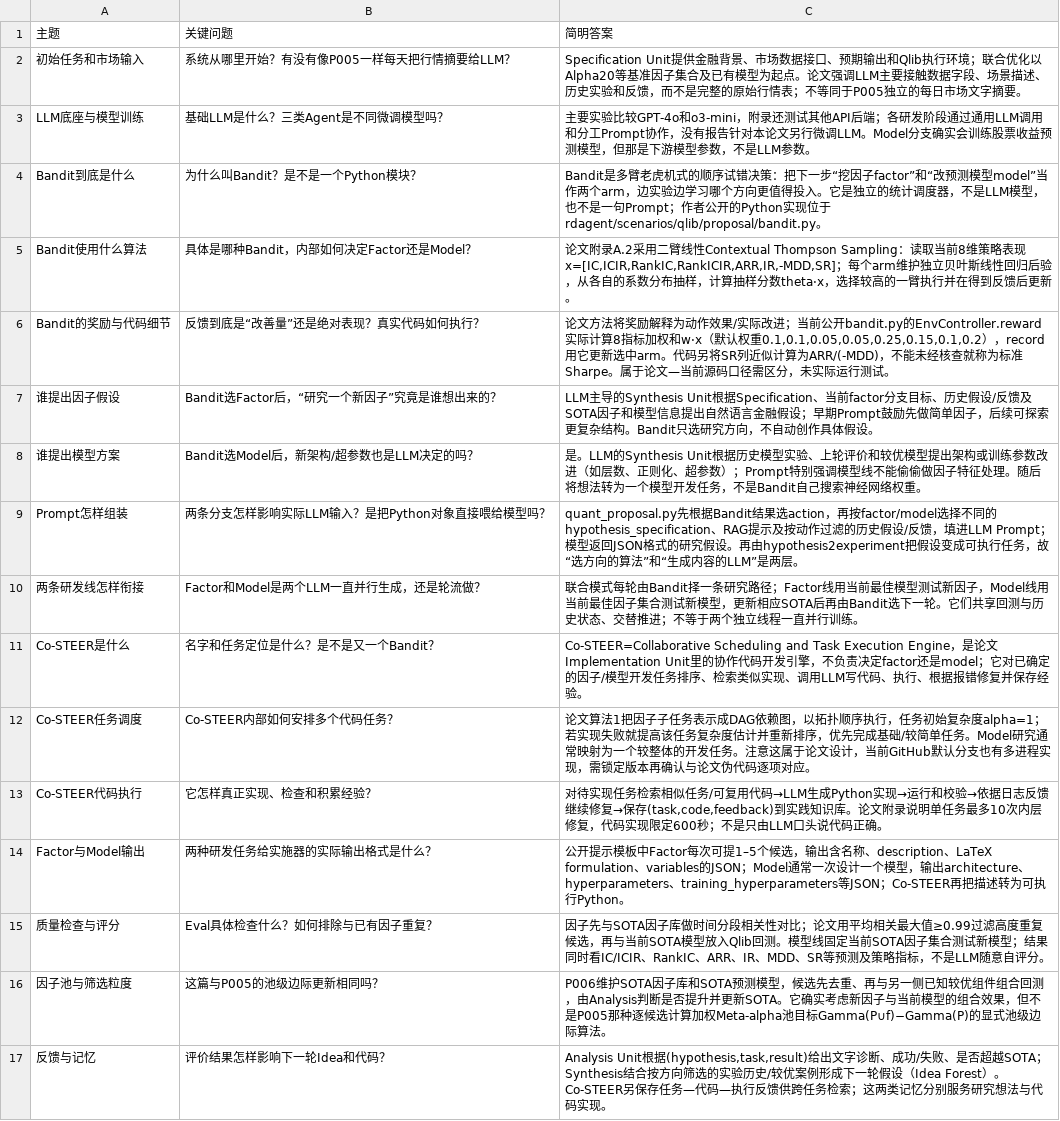
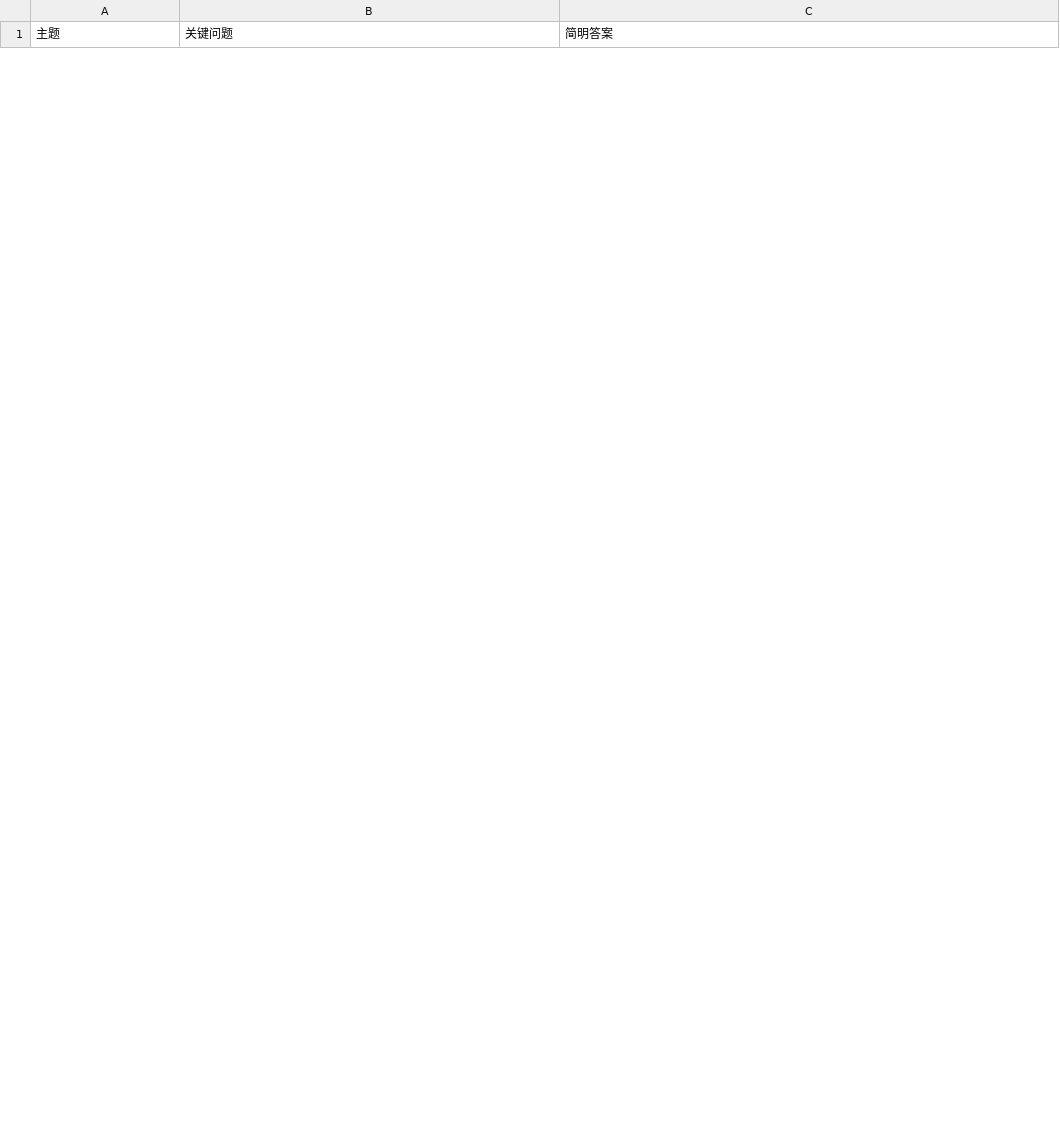
Before and after one commit to epshoron/JXwork, a CSV file: papers/P006/P006_工程复现问题清单_v1.csv, drawn as a sheet; only a part is shown; the diff covers the shown part only.

Commit message:
Simplify P006 Bandit and Co-STEER engineering review to 13 accessible questions

```diff
--- a/papers/P006/P006_工程复现问题清单_v1.csv
+++ b/papers/P006/P006_工程复现问题清单_v1.csv
@@ -1,17 +1 @@
 "主题","关键问题","简明答案"
-"初始任务和市场输入","系统从哪里开始？有没有像P005一样每天把行情摘要给LLM？","Specification Unit提供金融背景、市场数据接口、预期输出和Qlib执行环境；联合优化以Alpha20等基准因子集合及已有模型为起点。论文强调LLM主要接触数据字段、场景描述、历史实验和反馈，而不是完整的原始行情表；不等同于P005独立的每日市场文字摘要。"
-"LLM底座与模型训练","基础LLM是什么？三类Agent是不同微调模型吗？","主要实验比较GPT-4o和o3-mini，附录还测试其他API后端；各研发阶段通过通用LLM调用和分工Prompt协作，没有报告针对本论文另行微调LLM。Model分支确实会训练股票收益预测模型，但那是下游模型参数，不是LLM参数。"
-"Bandit到底是什么","为什么叫Bandit？是不是一个Python模块？","Bandit是多臂老虎机式的顺序试错决策：把下一步“挖因子factor”和“改预测模型model”当作两个arm，边实验边学习哪个方向更值得投入。它是独立的统计调度器，不是LLM模型，也不是一句Prompt；作者公开的Python实现位于rdagent/scenarios/qlib/proposal/bandit.py。"
-"Bandit使用什么算法","具体是哪种Bandit，内部如何决定Factor还是Model？","论文附录A.2采用二臂线性Contextual Thompson Sampling：读取当前8维策略表现x=[IC,ICIR,RankIC,RankICIR,ARR,IR,-MDD,SR]；每个arm维护独立贝叶斯线性回归后验，从各自的系数分布抽样，计算抽样分数theta·x，选择较高的一臂执行并在得到反馈后更新。"
-"Bandit的奖励与代码细节","反馈到底是“改善量”还是绝对表现？真实代码如何执行？","论文方法将奖励解释为动作效果/实际改进；当前公开bandit.py的EnvController.reward实际计算8指标加权和w·x（默认权重0.1,0.1,0.05,0.05,0.25,0.15,0.1,0.2），record用它更新选中arm。代码另将SR列近似计算为ARR/(-MDD)，不能未经核查就称为标准Sharpe。属于论文—当前源码口径需区分，未实际运行测试。"
-"谁提出因子假设","Bandit选Factor后，“研究一个新因子”究竟是谁想出来的？","LLM主导的Synthesis Unit根据Specification、当前factor分支目标、历史假设/反馈及SOTA因子和模型信息提出自然语言金融假设；早期Prompt鼓励先做简单因子，后续可探索更复杂结构。Bandit只选研究方向，不自动创作具体假设。"
-"谁提出模型方案","Bandit选Model后，新架构/超参数也是LLM决定的吗？","是。LLM的Synthesis Unit根据历史模型实验、上轮评价和较优模型提出架构或训练参数改进（如层数、正则化、超参数）；Prompt特别强调模型线不能偷偷做因子特征处理。随后将想法转为一个模型开发任务，不是Bandit自己搜索神经网络权重。"
-"Prompt怎样组装","两条分支怎样影响实际LLM输入？是把Python对象直接喂给模型吗？","quant_proposal.py先根据Bandit结果选action，再按factor/model选择不同的hypothesis_specification、RAG提示及按动作过滤的历史假设/反馈，填进LLM Prompt；模型返回JSON格式的研究假设。再由hypothesis2experiment把假设变成可执行任务，故“选方向的算法”和“生成内容的LLM”是两层。"
-"两条研发线怎样衔接","Factor和Model是两个LLM一直并行生成，还是轮流做？","联合模式每轮由Bandit择一条研究路径；Factor线用当前最佳模型测试新因子，Model线用当前最佳因子集合测试新模型，更新相应SOTA后再由Bandit选下一轮。它们共享回测与历史状态、交替推进；不等于两个独立线程一直并行训练。"
-"Co-STEER是什么","名字和任务定位是什么？是不是又一个Bandit？","Co-STEER=Collaborative Scheduling and Task Execution Engine，是论文Implementation Unit里的协作代码开发引擎，不负责决定factor还是model；它对已确定的因子/模型开发任务排序、检索类似实现、调用LLM写代码、执行、根据报错修复并保存经验。"
-"Co-STEER任务调度","Co-STEER内部如何安排多个代码任务？","论文算法1把因子子任务表示成DAG依赖图，以拓扑顺序执行，任务初始复杂度alpha=1；若实现失败就提高该任务复杂度估计并重新排序，优先完成基础/较简单任务。Model研究通常映射为一个较整体的开发任务。注意这属于论文设计，当前GitHub默认分支也有多进程实现，需锁定版本再确认与论文伪代码逐项对应。"
-"Co-STEER代码执行","它怎样真正实现、检查和积累经验？","对待实现任务检索相似任务/可复用代码→LLM生成Python实现→运行和校验→依据日志反馈继续修复→保存(task,code,feedback)到实践知识库。论文附录说明单任务最多10次内层修复，代码实现限定600秒；不是只由LLM口头说代码正确。"
-"Factor与Model输出","两种研发任务给实施器的实际输出格式是什么？","公开提示模板中Factor每次可提1–5个候选，输出含名称、description、LaTeX formulation、variables的JSON；Model通常一次设计一个模型，输出architecture、hyperparameters、training_hyperparameters等JSON；Co-STEER再把描述转为可执行Python。"
-"质量检查与评分","Eval具体检查什么？如何排除与已有因子重复？","因子先与SOTA因子库做时间分段相关性对比；论文用平均相关最大值≥0.99过滤高度重复候选，再与当前SOTA模型放入Qlib回测。模型线固定当前SOTA因子集合测试新模型；结果同时看IC/ICIR、RankIC、ARR、IR、MDD、SR等预测及策略指标，不是LLM随意自评分。"
-"因子池与筛选粒度","这篇与P005的池级边际更新相同吗？","P006维护SOTA因子库和SOTA预测模型，候选先去重、再与另一侧已知较优组件组合回测，由Analysis判断是否提升并更新SOTA。它确实考虑新因子与当前模型的组合效果，但不是P005那种逐候选计算加权Meta-alpha池目标Gamma(P∪f)−Gamma(P)的显式池级边际算法。"
-"反馈与记忆","评价结果怎样影响下一轮Idea和代码？","Analysis Unit根据(hypothesis,task,result)给出文字诊断、成功/失败、是否超越SOTA；Synthesis结合按方向筛选的实验历史/较优案例形成下一轮假设（Idea Forest）。Co-STEER另保存任务—代码—执行反馈供跨任务检索；这两类记忆分别服务研究想法与代码实现。"
```
Also changed, not shown: 13 added rows and 2 removed rows elsewhere in this file, 1 other file.
